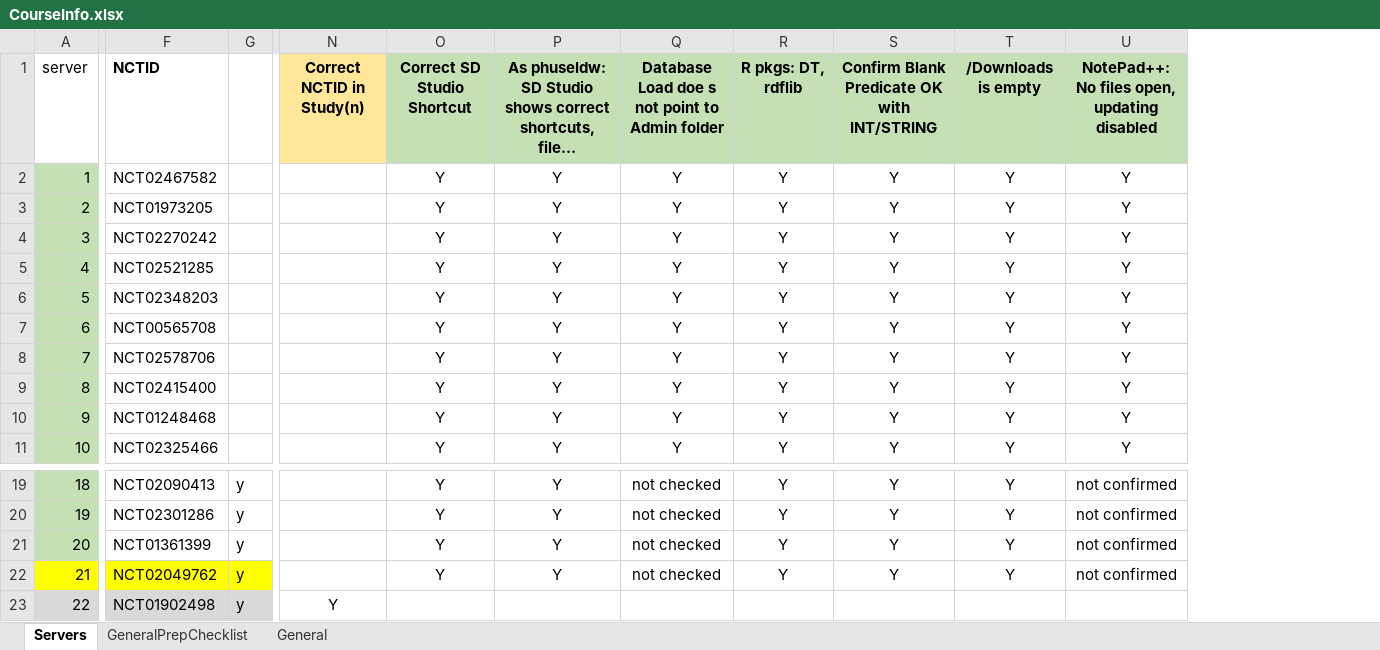
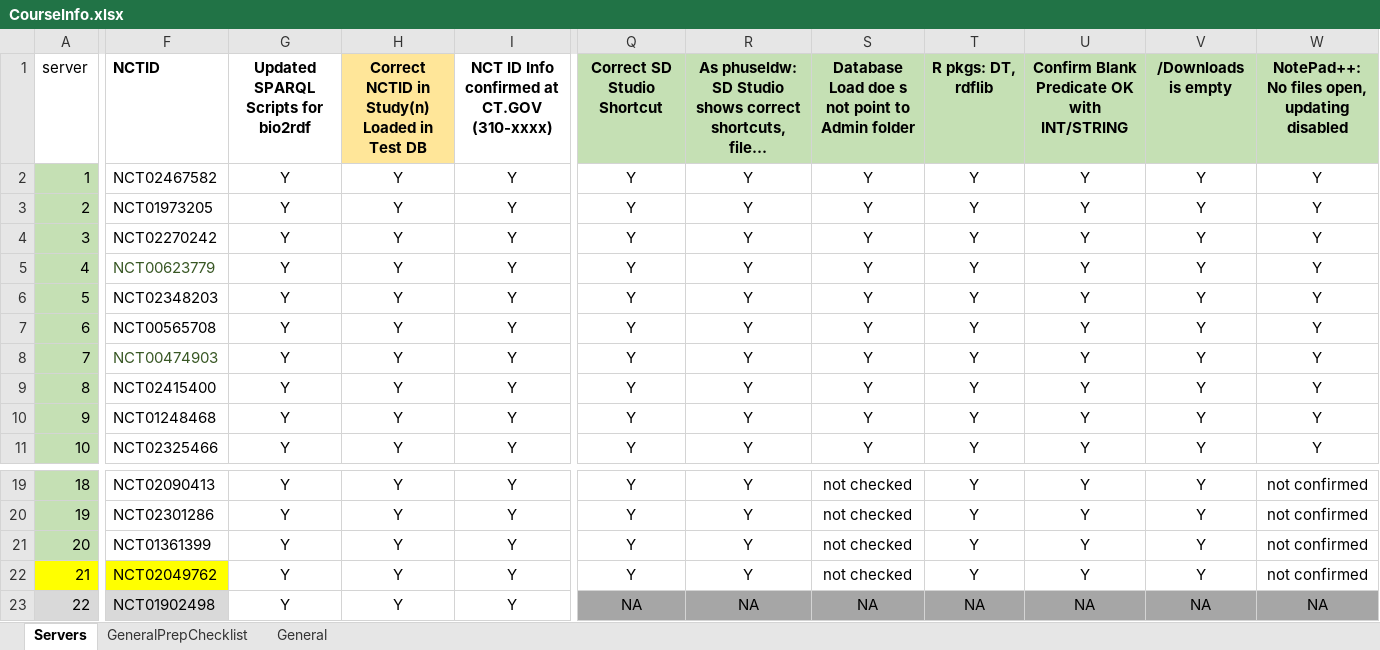
Before and after one commit to phuse-org/LinkedDataWorkshop, an Excel workbook: EUConnect19/data/admin/CourseInfo.xlsx, sheet Servers, drawn as a sheet; only a part is shown, gaps mark what is left out; long unchanged cells end in …; values as stored, in another font and other column widths than the file's, no borders; removed rows and columns are numbered as before the commit, all else as after; the diff covers the shown part only; the diff names each change by its address in the sheet, - before the commit and + after, or states it on an @@ line.

```diff
--- a/EUConnect19/data/admin/CourseInfo.xlsx (sheet Servers)
+++ b/EUConnect19/data/admin/CourseInfo.xlsx (sheet Servers)
-column G, rows 19-23: all y
+column G, rows 1-11: Updated SPARQL Scripts for bio2rdf | Y | Y | Y | Y | Y | Y | Y | Y | Y | Y; rows 19-23: all Y
+column H, rows 1-11: Correct NCTID in Study(n) Loaded in Test DB | Y | Y | Y | Y | Y | Y | Y | Y | Y | Y; rows 19-23: all Y
+column I, rows 1-11: NCT ID Info confirmed at CT.GOV (310-xxxx) | Y | Y | Y | Y | Y | Y | Y | Y | Y | Y; rows 19-23: all Y
-column N, row 1: Correct NCTID in Study(n); row 23: Y
-F5: NCT02521285
+F5: NCT00623779
-F5 text colour: black
+F5 text colour: #385724
-F8: NCT02578706
+F8: NCT00474903
-F8 text colour: black
+F8 text colour: #385724
-Q23: (empty)
+Q23: NA
-Q23:W23 fill: none
+Q23:W23 fill: #A6A6A6
-R23: (empty)
+R23: NA
-S23: (empty)
+S23: NA
-T23: (empty)
+T23: NA
-U23: (empty)
+U23: NA
-V23: (empty)
+V23: NA
-W23: (empty)
+W23: NA
```
Also changed, not shown: 1 added column and 6 edited cells elsewhere in this sheet, EUConnect19/data/admin/AspirinCompleted.xlsx, 1 other file.
